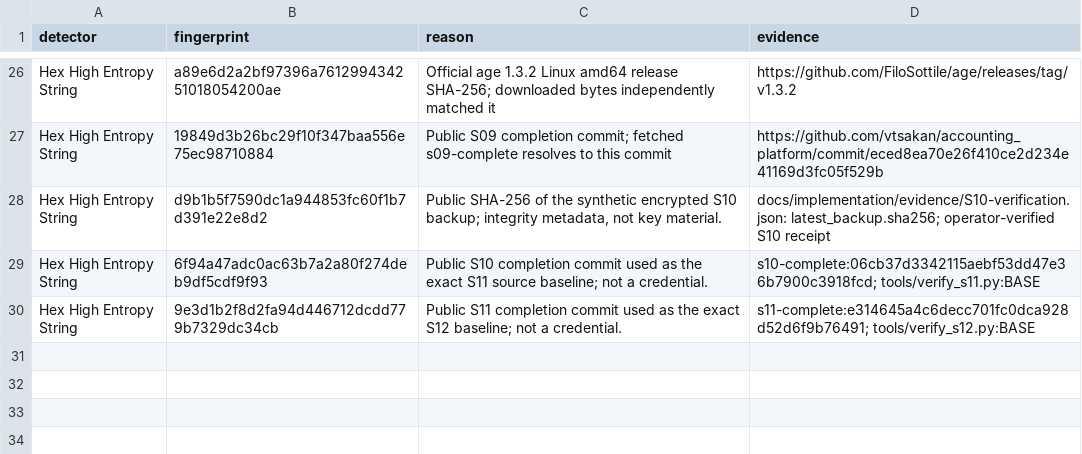
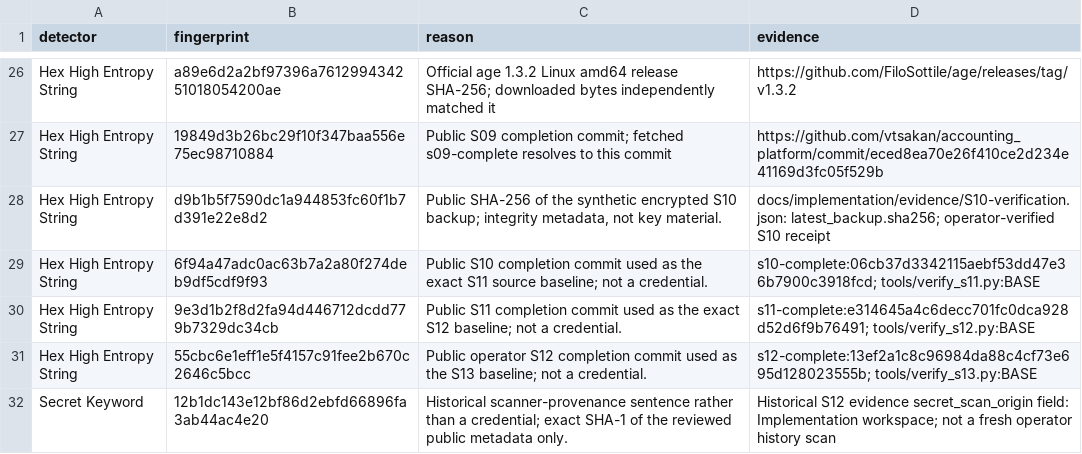
Before and after one commit to vtsakan/accounting_platform, a CSV file: docs/security/secret_scan_allowlist.csv, drawn as a sheet; only a part is shown, gaps mark what is left out; the diff names each change by its address in the sheet, - before the commit and + after, or states it on an @@ line.

```diff
--- a/docs/security/secret_scan_allowlist.csv
+++ b/docs/security/secret_scan_allowlist.csv
+row 31: Hex High Entropy String | 55cbc6e1eff1e5f4157c91fee2b670c2646c5bcc | Public operator S12 completion commit used as the S13 baseline; not a credential. | s12-complete:13ef2a1c8c96984da88c4cf73e695d128023555b; tools/verify_s13.py:BASE
+row 32: Secret Keyword | 12b1dc143e12bf86d2ebfd66896fa3ab44ac4e20 | Historical scanner-provenance sentence rather than a credential; exact SHA-1 of the reviewed public metadata only. | Historical S12 evidence secret_scan_origin field: Implementation workspace; not a fresh operator history scan
```
Also changed, not shown: docs/implementation/steps.csv, 53 other files.
